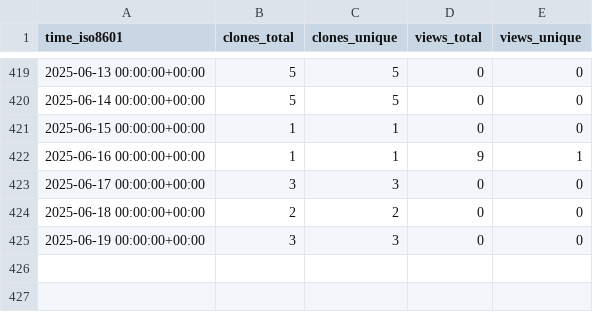
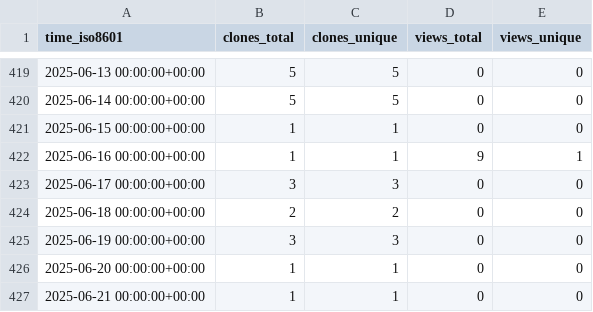
Before and after one commit to marcelcastrobr/my_ml_notes, a CSV file: marcelcastrobr/my_ml_notes/ghrs-data/views_clones_aggregate.csv, drawn as a sheet; only a part is shown, gaps mark what is left out; the diff names each change by its address in the sheet, - before the commit and + after, or states it on an @@ line.

```diff
--- a/marcelcastrobr/my_ml_notes/ghrs-data/views_clones_aggregate.csv
+++ b/marcelcastrobr/my_ml_notes/ghrs-data/views_clones_aggregate.csv
+row 426: 2025-06-20 00:00:00+00:00 | 1 | 1 | 0 | 0
+row 427: 2025-06-21 00:00:00+00:00 | 1 | 1 | 0 | 0
```
Also changed, not shown: 1 other file.
